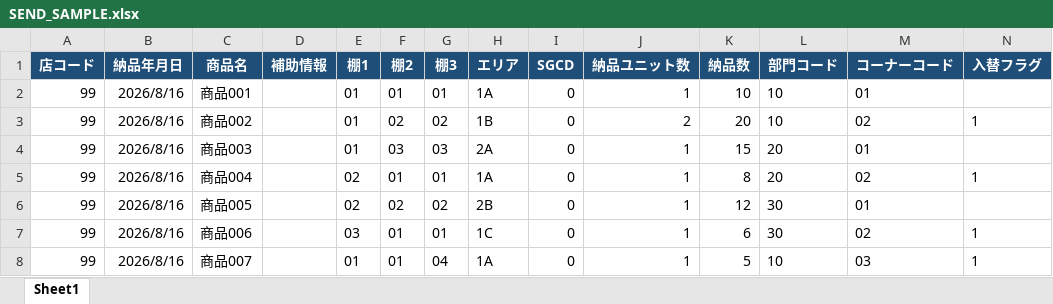
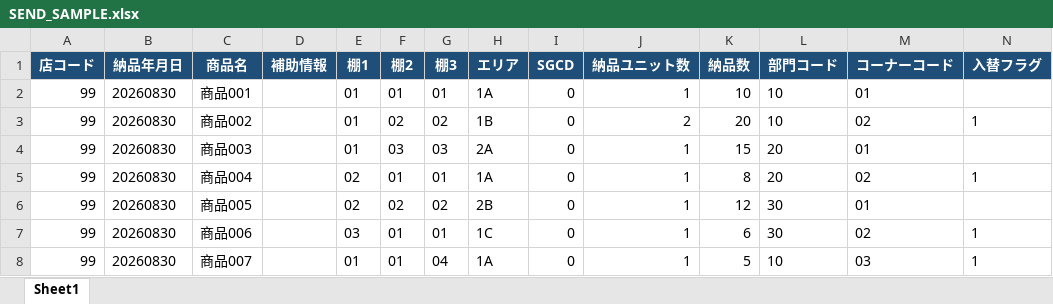
Before and after one commit to dalirurero/operation-chart-vba-sample, an Excel workbook: sample/SEND_SAMPLE.xlsx, sheet Sheet1, drawn as a sheet; values as stored, in another font and other column widths than the file's, no borders; the diff names each change by its address in the sheet, - before the commit and + after, or states it on an @@ line.

Commit message:
Replace sample files and update constants

```diff
--- a/sample/SEND_SAMPLE.xlsx (sheet Sheet1)
+++ b/sample/SEND_SAMPLE.xlsx (sheet Sheet1)
-B2:B8 (納品年月日): 2026/8/16
+B2:B8 (納品年月日): 20260830
```
Also changed, not shown: sample/OperationChart_Sample.xlsm, sample/SEND3_SAMPLE.xlsx, 1 other file.
